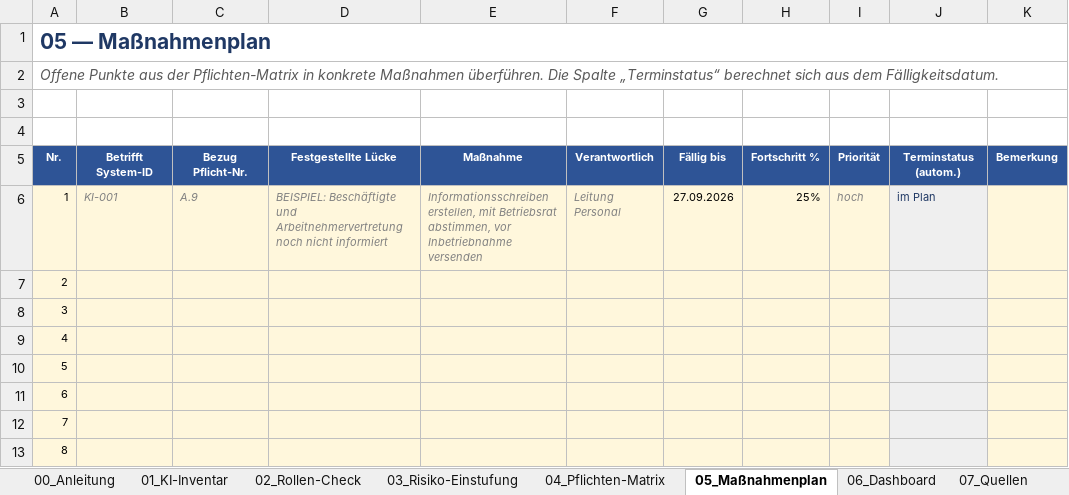
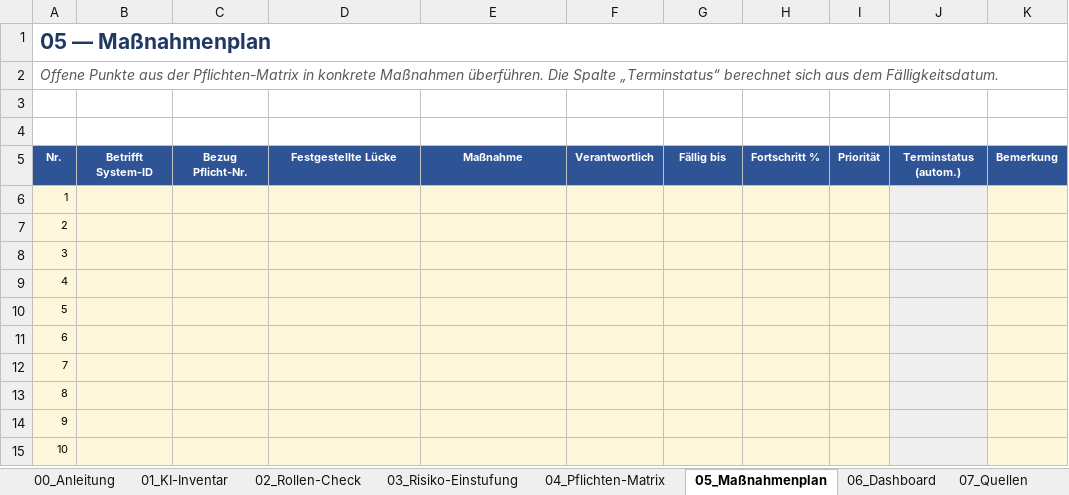
Before and after one commit to thomas-lauer/eu-ai-act, an Excel workbook: 03_EU-AI-Act_Arbeitshilfe.xlsx, sheet 05_Maßnahmenplan, drawn as a sheet; only a part is shown; the shorter side is filled out with more unchanged rows; values as stored, in another font and other column widths than the file's, no borders; conditional formats not drawn; the diff names each change by its address in the sheet, - before the commit and + after, or states it on an @@ line.

Commit message:
v1.1: Korrekturen nach unabhaengiger Zweitpruefung
- Art. 4a: Anwendungsbeginn 27.07.2026; Abs. 1 und Abs. 2 getrennt; keine allgemeine
  Rechtsgrundlage, ersetzt keine DSGVO-Pruefung
- Anhang I Abschnitt B: Art. 6 Abs. 1 gilt weiter - 'Kapitel III gilt nicht' war zu grob
- Risikostufen als Pruefmodell statt gesetzlicher Systematik; geringes Risiko ist keine Freigabe
- Hochrisiko-Fristen durchgehend als Planungsannahme gekennzeichnet
- Arbeitsmappe: Anhang-I-Abschnitt A/B getrennt, Bestaetigungsstatus je Einstufung,
  feste Pruefdaten, eigenes Beispielblatt, Dashboard startet konsistent auf 0
- neu: LICENSE (CC BY 4.0)

```diff
--- a/03_EU-AI-Act_Arbeitshilfe.xlsx (sheet 05_Maßnahmenplan)
+++ b/03_EU-AI-Act_Arbeitshilfe.xlsx (sheet 05_Maßnahmenplan)
-B6: KI-001
+B6: (empty)
-C6: A.9
+C6: (empty)
-D6: BEISPIEL: Beschäftigte und Arbeitnehmervertretung noch nicht informiert
+D6: (empty)
-E6: Informationsschreiben erstellen, mit Betriebsrat abstimmen, vor Inbetriebnahme versenden
+E6: (empty)
-F6: Leitung Personal
+F6: (empty)
-G6: 27.09.2026
+G6: (empty)
-H6: 25%
+H6: (empty)
-I6: hoch
+I6: (empty)
-J6: im Plan
+J6: (empty)
```
Also changed, not shown: sheet 03_Risiko-Einstufung, sheet 02_Rollen-Check, sheet 06_Dashboard, sheet 04_Pflichten-Matrix, sheet 00_Anleitung, sheet 01_KI-Inventar, 2 more sheets, other sheet tabs, formulas that keep their value, 8 other files.
